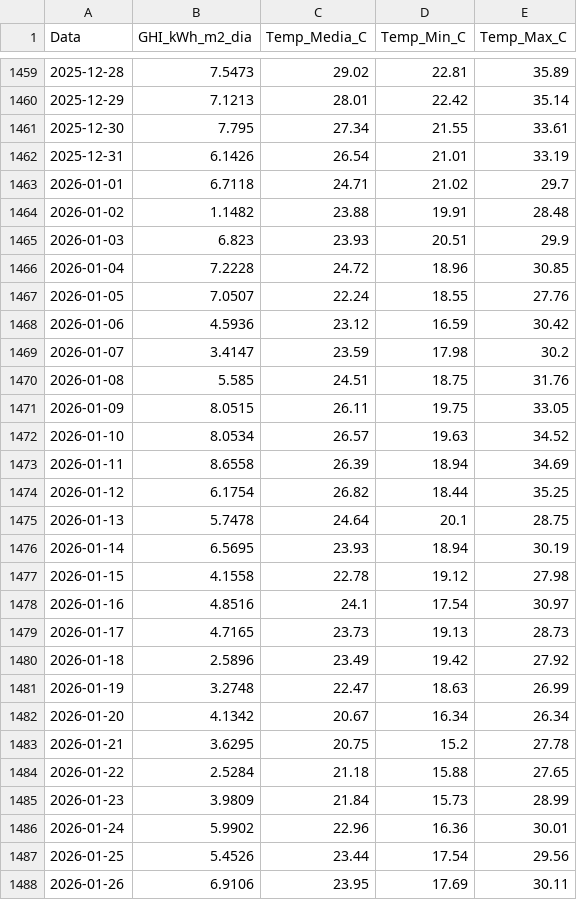
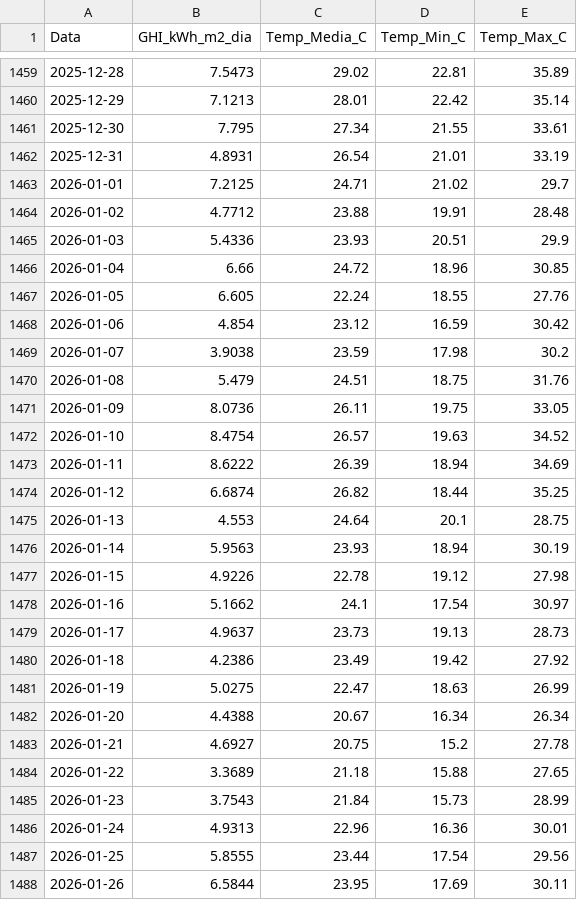
Before and after one commit to EnzoMarquezi/Monitoramento-Irradiancia-SJBV, a CSV file: 1_dados_diarios_NASA.csv, drawn as a sheet; only a part is shown, gaps mark what is left out; the diff covers the shown part only.

```diff
--- a/1_dados_diarios_NASA.csv
+++ b/1_dados_diarios_NASA.csv
@@ -1461,28 +1461,28 @@
 2025-12-30,7.795,27.34,21.55,33.61
-2025-12-31,6.1426,26.54,21.01,33.19
-2026-01-01,6.7118,24.71,21.02,29.7
-2026-01-02,1.1482,23.88,19.91,28.48
-2026-01-03,6.823,23.93,20.51,29.9
-2026-01-04,7.2228,24.72,18.96,30.85
-2026-01-05,7.0507,22.24,18.55,27.76
-2026-01-06,4.5936,23.12,16.59,30.42
-2026-01-07,3.4147,23.59,17.98,30.2
-2026-01-08,5.585,24.51,18.75,31.76
-2026-01-09,8.0515,26.11,19.75,33.05
-2026-01-10,8.0534,26.57,19.63,34.52
-2026-01-11,8.6558,26.39,18.94,34.69
-2026-01-12,6.1754,26.82,18.44,35.25
-2026-01-13,5.7478,24.64,20.1,28.75
-2026-01-14,6.5695,23.93,18.94,30.19
-2026-01-15,4.1558,22.78,19.12,27.98
-2026-01-16,4.8516,24.1,17.54,30.97
-2026-01-17,4.7165,23.73,19.13,28.73
-2026-01-18,2.5896,23.49,19.42,27.92
-2026-01-19,3.2748,22.47,18.63,26.99
-2026-01-20,4.1342,20.67,16.34,26.34
-2026-01-21,3.6295,20.75,15.2,27.78
-2026-01-22,2.5284,21.18,15.88,27.65
-2026-01-23,3.9809,21.84,15.73,28.99
-2026-01-24,5.9902,22.96,16.36,30.01
-2026-01-25,5.4526,23.44,17.54,29.56
-2026-01-26,6.9106,23.95,17.69,30.11
+2025-12-31,4.8931,26.54,21.01,33.19
+2026-01-01,7.2125,24.71,21.02,29.7
+2026-01-02,4.7712,23.88,19.91,28.48
+2026-01-03,5.4336,23.93,20.51,29.9
+2026-01-04,6.66,24.72,18.96,30.85
+2026-01-05,6.605,22.24,18.55,27.76
+2026-01-06,4.854,23.12,16.59,30.42
+2026-01-07,3.9038,23.59,17.98,30.2
+2026-01-08,5.479,24.51,18.75,31.76
+2026-01-09,8.0736,26.11,19.75,33.05
+2026-01-10,8.4754,26.57,19.63,34.52
+2026-01-11,8.6222,26.39,18.94,34.69
+2026-01-12,6.6874,26.82,18.44,35.25
+2026-01-13,4.553,24.64,20.1,28.75
+2026-01-14,5.9563,23.93,18.94,30.19
+2026-01-15,4.9226,22.78,19.12,27.98
+2026-01-16,5.1662,24.1,17.54,30.97
+2026-01-17,4.9637,23.73,19.13,28.73
+2026-01-18,4.2386,23.49,19.42,27.92
+2026-01-19,5.0275,22.47,18.63,26.99
+2026-01-20,4.4388,20.67,16.34,26.34
+2026-01-21,4.6927,20.75,15.2,27.78
+2026-01-22,3.3689,21.18,15.88,27.65
+2026-01-23,3.7543,21.84,15.73,28.99
+2026-01-24,4.9313,22.96,16.36,30.01
+2026-01-25,5.8555,23.44,17.54,29.56
+2026-01-26,6.5844,23.95,17.69,30.11
```
Also changed, not shown: 1 added row and 123 edited cells elsewhere in this file.
